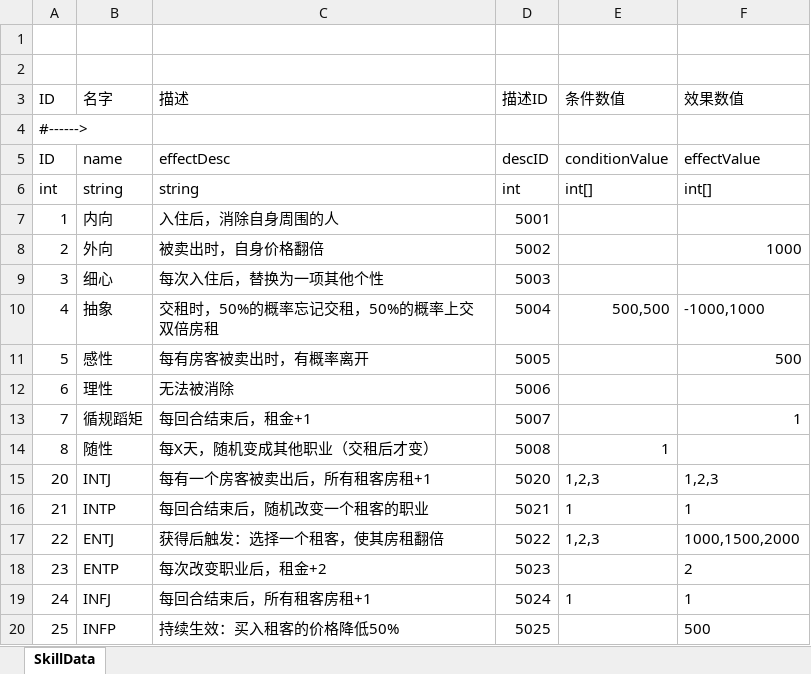
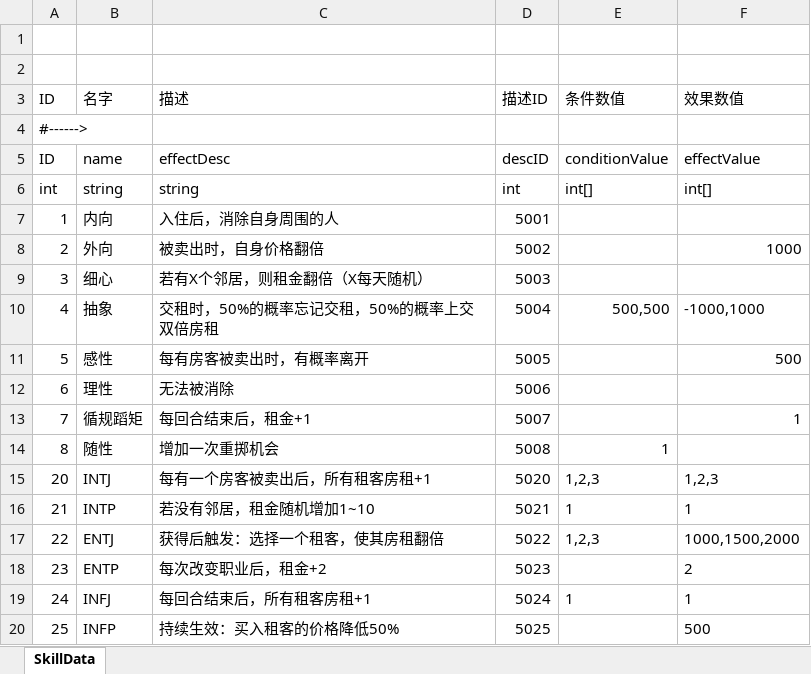
Before and after one commit to tHeJeff0/GoldenMansion, an Excel workbook: Data/Skill.xlsx, sheet SkillData, drawn as a sheet; only a part is shown; values as stored, in another font and other column widths than the file's, no borders; the diff names each change by its address in the sheet, - before the commit and + after, or states it on an @@ line.

```diff
--- a/Data/Skill.xlsx (sheet SkillData)
+++ b/Data/Skill.xlsx (sheet SkillData)
-C9 (描述): 每次入住后，替换为一项其他个性
+C9 (描述): 若有X个邻居，则租金翻倍（X每天随机）
-C14 (描述): 每X天，随机变成其他职业（交租后才变）
+C14 (描述): 增加一次重掷机会
-C16 (描述): 每回合结束后，随机改变一个租客的职业
+C16 (描述): 若没有邻居，租金随机增加1~10
```
Also changed, not shown: 4 other files.
